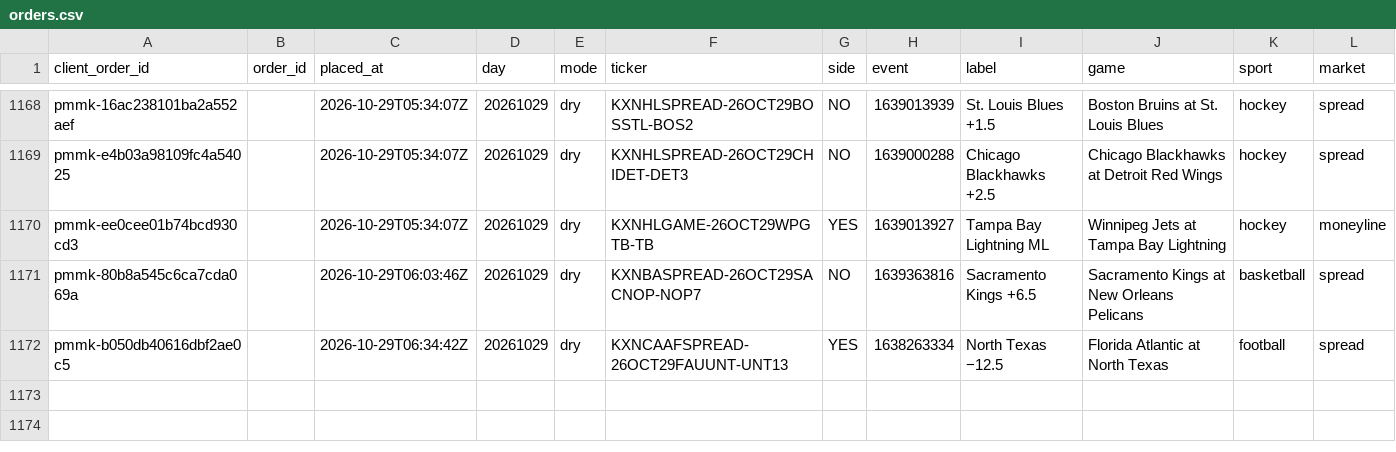
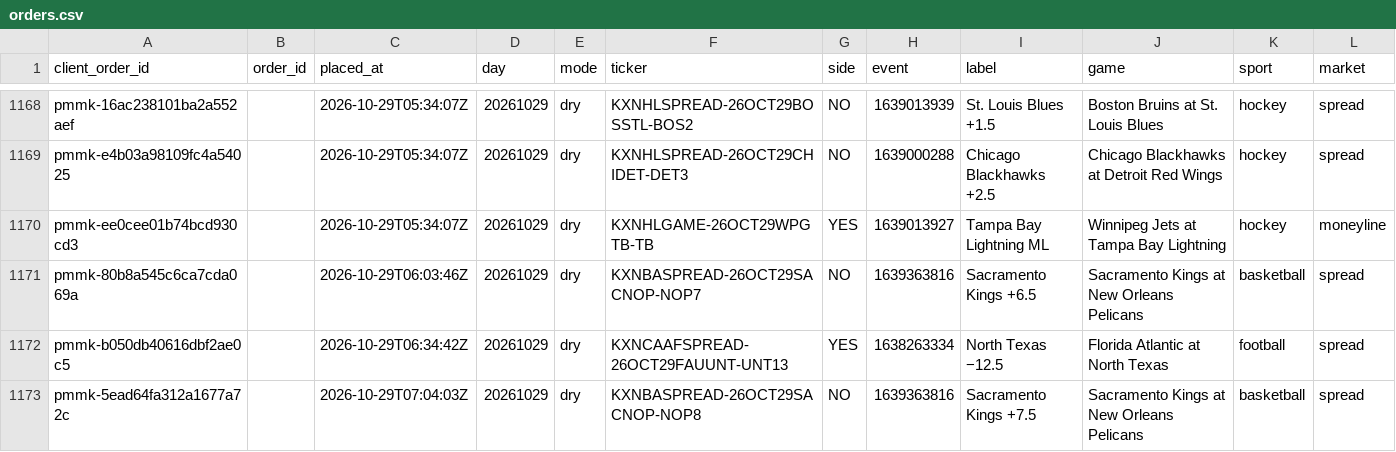
Before and after one commit to colebeasley10-glitch/pm-edge, a CSV file: maker_bot/data/orders.csv, drawn as a sheet; only a part is shown, gaps mark what is left out; rows hold the shown columns only; the diff names each change by its address in the sheet, - before the commit and + after, or states it on an @@ line.

Commit message:
Maker Bot round [skip ci]

```diff
--- a/maker_bot/data/orders.csv
+++ b/maker_bot/data/orders.csv
+row 1173: pmmk-5ead64fa312a1677a72c |  | 2026-10-29T07:04:03Z | 20261029 | dry | KXNBASPREAD-26OCT29SACNOP-NOP8 | NO | 1639363816 | Sacramento Kings +7.5 | Sacramento Kings at New Orleans Pelicans | basketball | spread
```
Also changed, not shown: 1 other file.
